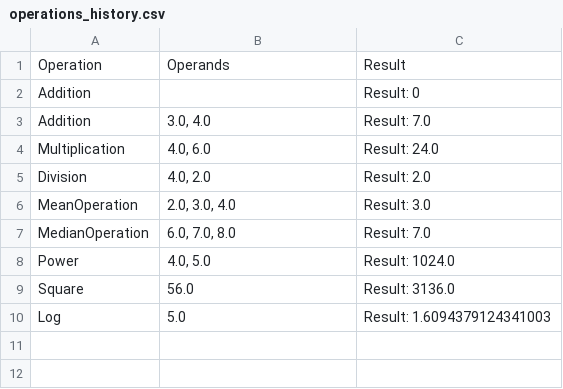
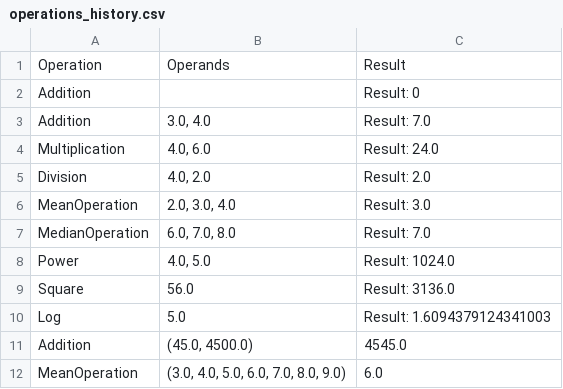
Before and after one commit to haren0612/WebSys_MidTerm, a CSV file: data/operations_history.csv, drawn as a sheet; the diff names each change by its address in the sheet, - before the commit and + after, or states it on an @@ line.

Commit message:
operations data

```diff
--- a/data/operations_history.csv
+++ b/data/operations_history.csv
+row 11: Addition | (45.0, 4500.0) | 4545.0
+row 12: MeanOperation | (3.0, 4.0, 5.0, 6.0, 7.0, 8.0, 9.0) | 6.0
```
